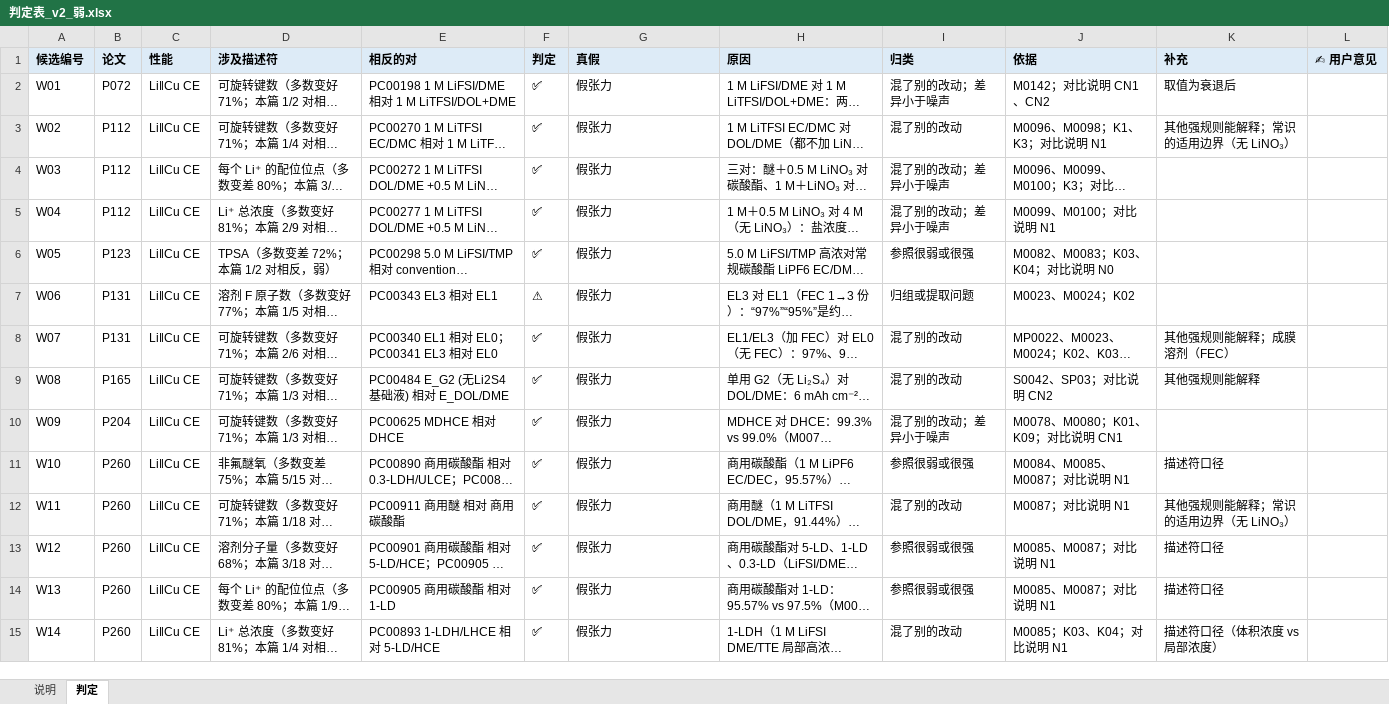
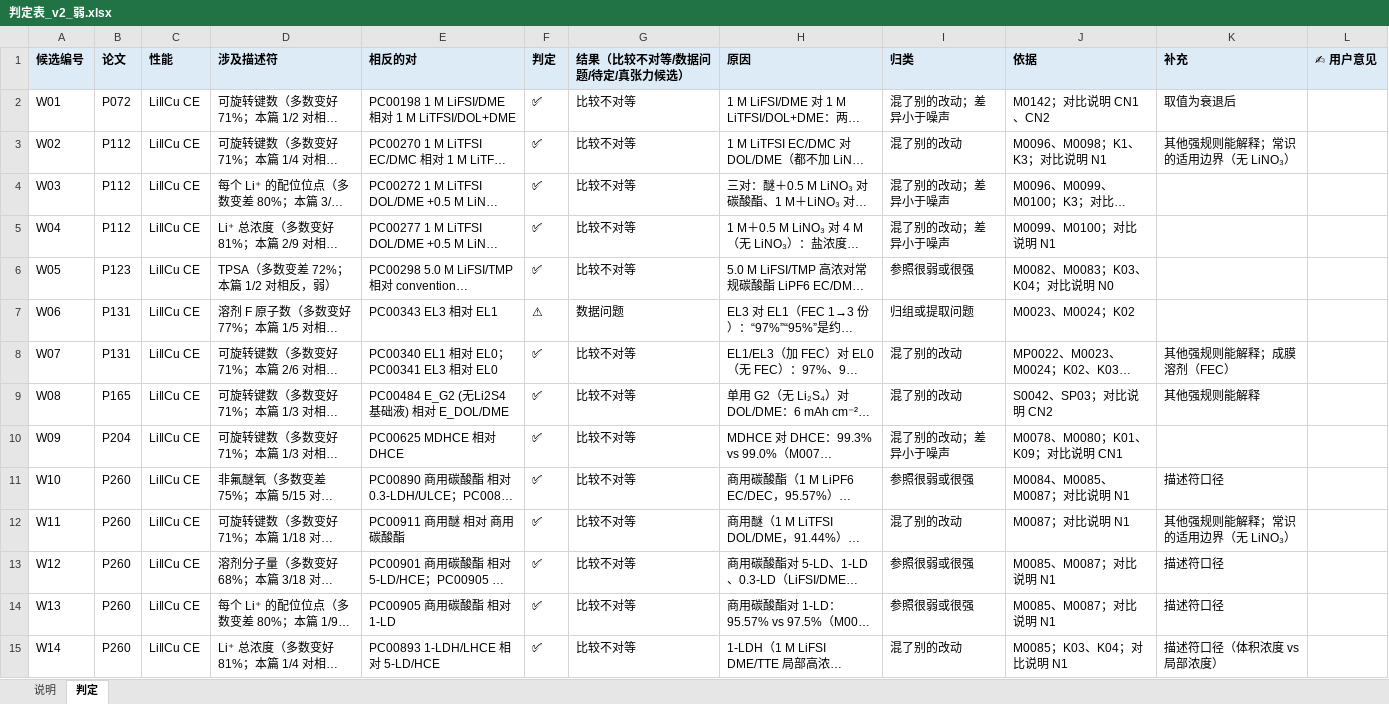
Before and after one commit to zhuonanli08/Li-S_Electrolyte_Conflicts, an Excel workbook: output/张力判定_313篇_2026-11-07/判定表_v2_弱.xlsx, sheet 判定, drawn as a sheet; only a part is shown; long unchanged cells end in …; values as stored, in another font and other column widths than the file's, no borders; the diff covers the shown part only; the diff names each change by its address in the sheet, - before the commit and + after, or states it on an @@ line.

```diff
--- a/output/张力判定_313篇_2026-11-07/判定表_v2_弱.xlsx (sheet 判定)
+++ b/output/张力判定_313篇_2026-11-07/判定表_v2_弱.xlsx (sheet 判定)
-G1: 真假
+G1: 结果（比较不对等/数据问题/待定/真张力候选）
-G2:G6 (结果（比较不对等/数据问题/待定/真张力候选）): 假张力
+G2:G6 (结果（比较不对等/数据问题/待定/真张力候选）): 比较不对等
-G7 (结果（比较不对等/数据问题/待定/真张力候选）): 假张力
+G7 (结果（比较不对等/数据问题/待定/真张力候选）): 数据问题
-G8:G15 (结果（比较不对等/数据问题/待定/真张力候选）): 假张力
+G8:G15 (结果（比较不对等/数据问题/待定/真张力候选）): 比较不对等
```
Also changed, not shown: 15 edited cells elsewhere in this sheet, output/张力判定_313篇_2026-11-07/判定表.xlsx, output/张力判定_313篇_2026-11-07/判定表_v2.xlsx, 13 other files.
